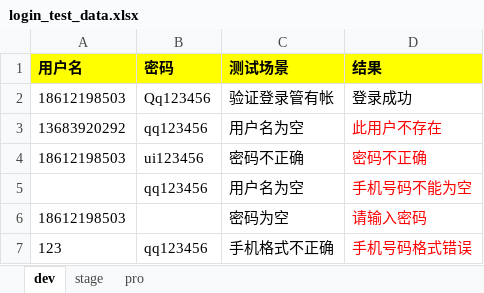
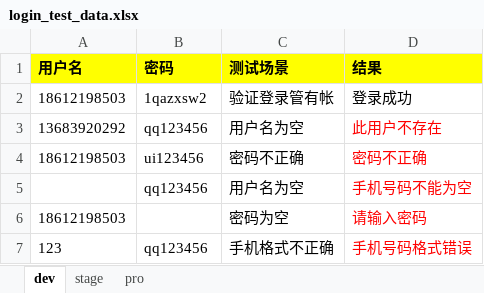
Before and after one commit to huangcaiyan/e2e-test, an Excel workbook: test_data/cai/login_test_data.xlsx, sheet dev, drawn as a sheet; values as stored, in another font and other column widths than the file's, no borders; the diff names each change by its address in the sheet, - before the commit and + after, or states it on an @@ line.

```diff
--- a/test_data/cai/login_test_data.xlsx (sheet dev)
+++ b/test_data/cai/login_test_data.xlsx (sheet dev)
-B2 (密码): Qq123456
+B2 (密码): 1qazxsw2
```
Also changed, not shown: test_data/cai/contact_test_data.xlsx, test_data/cai/partnerset_test_data.xlsx, 27 other files.
